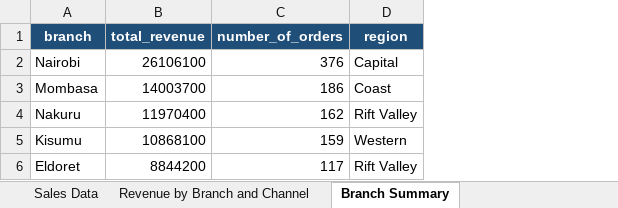
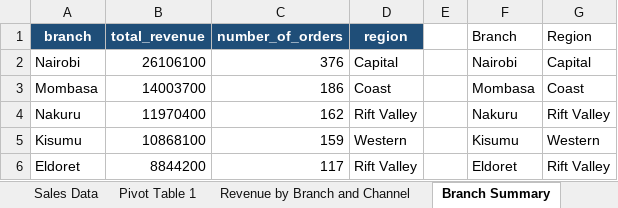
Before and after one commit to Charles-349/plp-da-a3-duka-sales-and-agent-cleanup, an Excel workbook: excel/duka_branch_summary.xlsx, sheet Branch Summary, drawn as a sheet; values as stored, in another font and other column widths than the file's, no borders; charts and pictures not drawn; the diff names each change by its address in the sheet, - before the commit and + after, or states it on an @@ line.

Commit message:
fix: add SUMIFS XLOOKUP and native PivotTable to Excel workbook

```diff
--- a/excel/duka_branch_summary.xlsx (sheet Branch Summary)
+++ b/excel/duka_branch_summary.xlsx (sheet Branch Summary)
+sheet tab: Pivot Table 1
+column E, empty
+column F (Branch), rows 2-6: Nairobi | Mombasa | Nakuru | Kisumu | Eldoret
+column G (Region), rows 2-6: Capital | Coast | Rift Valley | Western | Rift Valley
```
Also changed, not shown: formulas that keep their value, charts or pictures.
